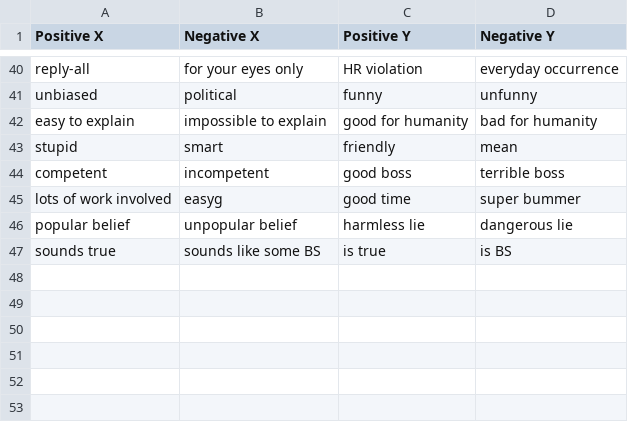
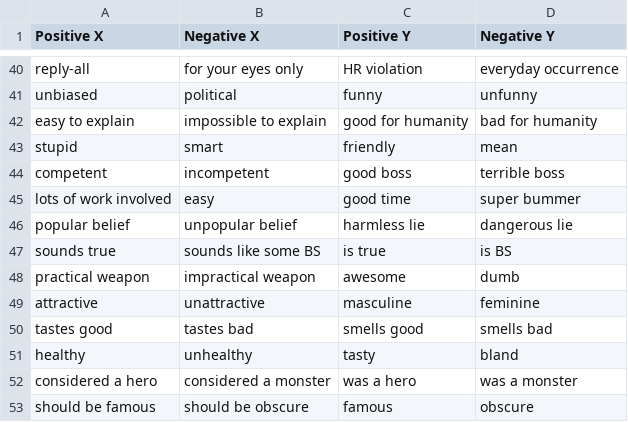
Before and after one commit to MattRoopK/TheWhyAxis, a CSV file: Game_Lists/game_lists.csv, drawn as a sheet; only a part is shown, gaps mark what is left out.

Commit message:
Update game_lists.csv
Added and cleaned

```diff
--- a/Game_Lists/game_lists.csv
+++ b/Game_Lists/game_lists.csv
@@ -44,4 +44,10 @@ stupid,smart,friendly,mean
 competent,incompetent,good boss,terrible boss
-lots of work involved,easyg,good time,super bummer
+lots of work involved,easy,good time,super bummer
 popular belief ,unpopular belief,harmless lie,dangerous lie
 sounds true,sounds like some BS,is true,is BS
+practical weapon,impractical weapon,awesome,dumb
+attractive,unattractive,masculine,feminine
+tastes good,tastes bad,smells good,smells bad
+healthy,unhealthy,tasty,bland
+considered a hero,considered a monster,was a hero,was a monster
+should be famous,should be obscure,famous,obscure
```
